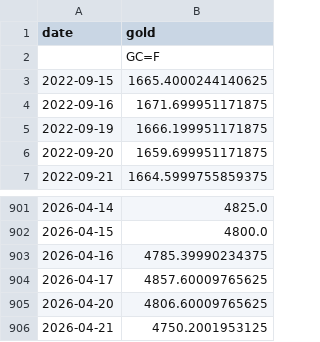
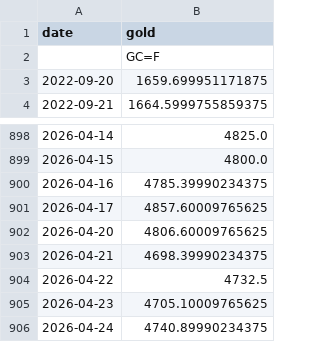
Before and after one commit to cem-cookie/goldanalyst, a CSV file: dashboard/data/gold_history.csv, drawn as a sheet; only a part is shown, gaps mark what is left out.

```diff
--- a/dashboard/data/gold_history.csv
+++ b/dashboard/data/gold_history.csv
@@ -2,5 +2,2 @@ date,gold
 ,GC=F
-2022-09-15,1665.4000244140625
-2022-09-16,1671.699951171875
-2022-09-19,1666.199951171875
 2022-09-20,1659.699951171875
@@ -905,2 +902,5 @@ date,gold
 2026-04-20,4806.60009765625
-2026-04-21,4750.2001953125
+2026-04-21,4698.39990234375
+2026-04-22,4732.5
+2026-04-23,4705.10009765625
+2026-04-24,4740.89990234375
```
Also changed, not shown: 24 other files.
